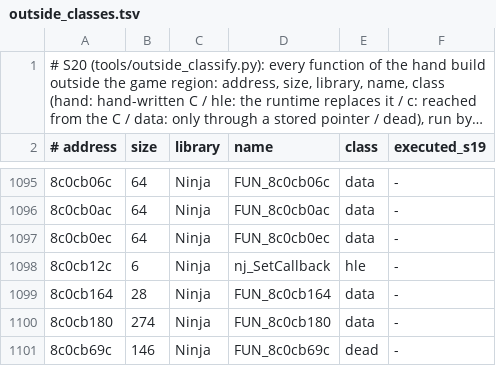
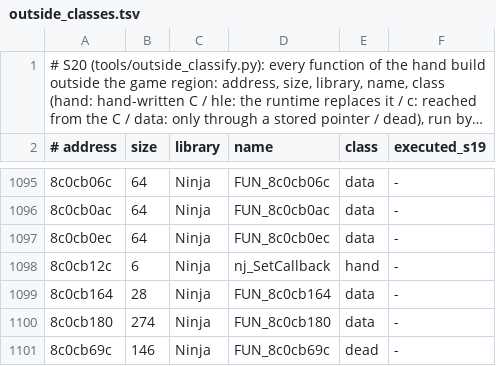
Before and after one commit to Sorikairox/penpen-web, a TSV file: docs/progress/outside_classes.tsv, drawn as a sheet; only a part is shown, gaps mark what is left out; long unchanged cells end in ….

```diff
--- a/docs/progress/outside_classes.tsv
+++ b/docs/progress/outside_classes.tsv
@@ -1097,3 +1097,3 @@
 8c0cb0ec	64	Ninja	FUN_8c0cb0ec	data	-
-8c0cb12c	6	Ninja	nj_SetCallback	hle	-
+8c0cb12c	6	Ninja	nj_SetCallback	hand	-
 8c0cb164	28	Ninja	FUN_8c0cb164	data	-
```
Also changed, not shown: docs/progress/outside.tsv, 2 other files.
